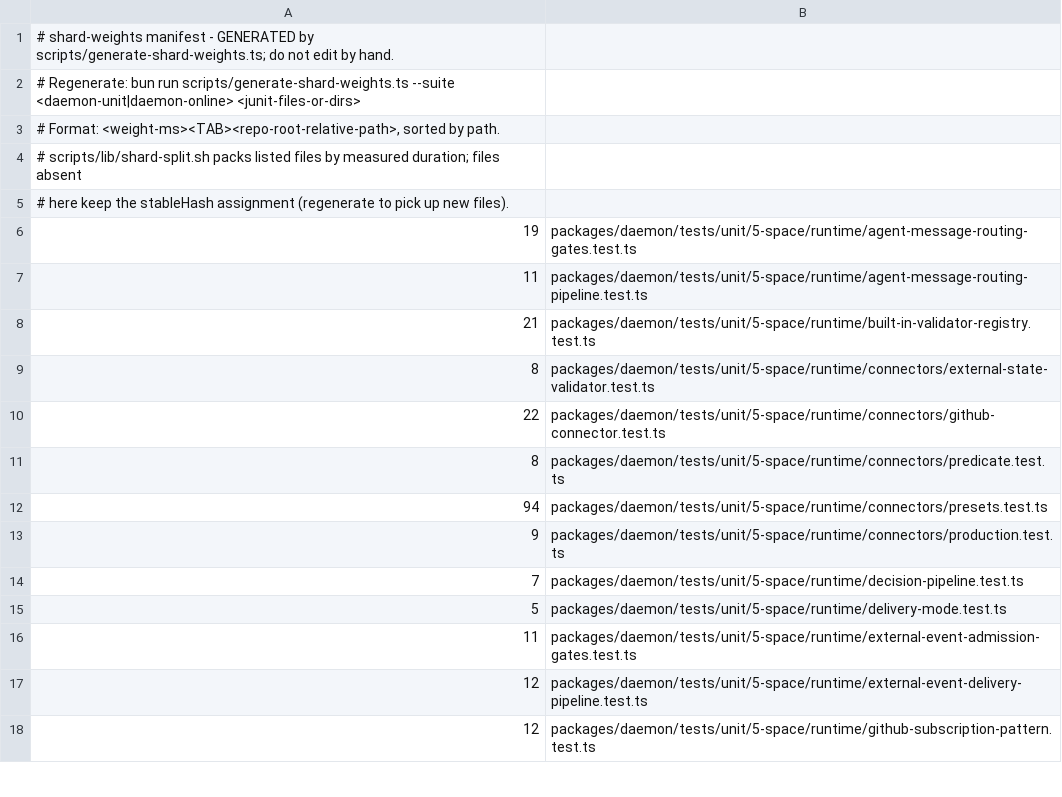
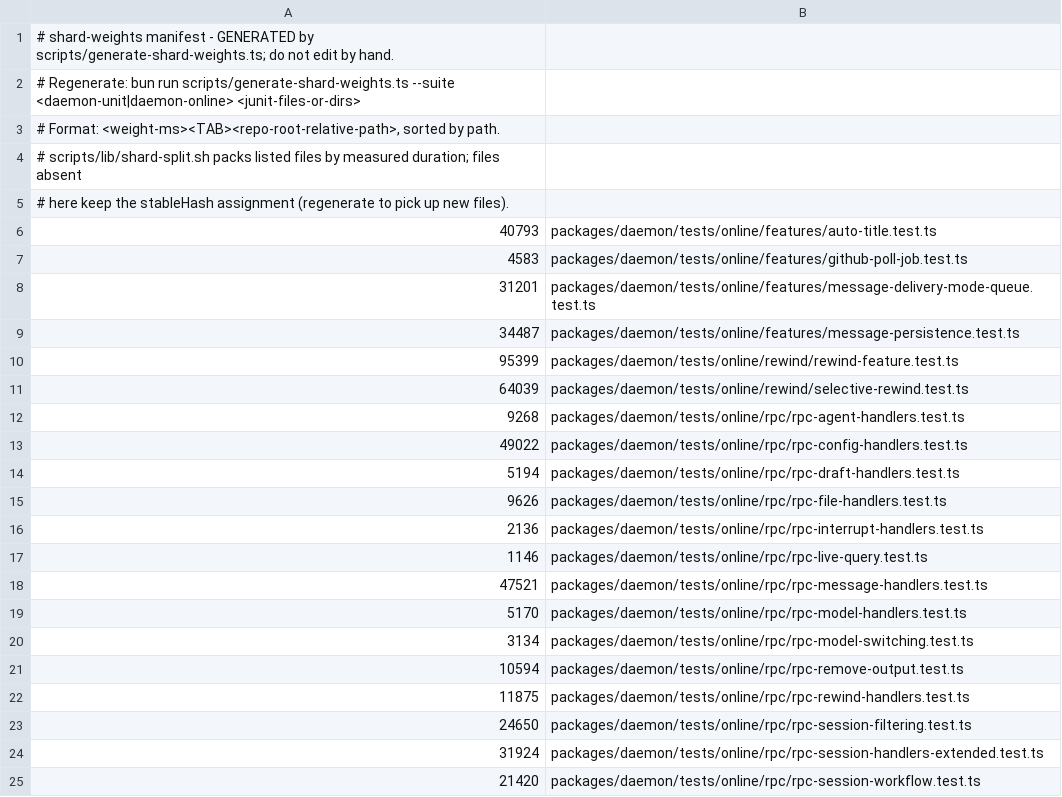
Before and after one commit to lsm/HyperNeo, a TSV file: scripts/shard-weights.tsv, drawn as a sheet; only a part is shown; the shorter side is filled out with more unchanged rows; the diff covers the shown part only; the diff names each change by its address in the sheet, - before the commit and + after, or states it on an @@ line.

Commit message:
ci: rebalance online splits (rpc/features/space/rewind) with duration weights
All four online hash splits opt into scripts/shard-weights.tsv (regenerated
from the latest dev CI junit, run 14144 @ 7ec34de38) so buckets pack by
measured duration instead of file count, and space drops 4→3 buckets (its
max is floored by the 77s task-agent-lifecycle file either way; the 4th
bucket held the 10s file alone). rpc/features keep 6/3 buckets: max files
49s/41s floor them, and packed spreads land 7.4s/6.3s. rewind stays 2-way,
floored by the 95s rewind-feature file. Per-bucket test time before →
after (suite seconds):
  rpc      45/83/15/22/41/59 → 49/48/42/43/42/42 (spread 68s → 7.4s)
  features  5/31/75         → 41/35/36          (spread 71s → 6.3s)
  space    77/10/56/32      → 77/56/42          (4 jobs → 3)
  rewind   95/64            → 95/64             (duration-pinned now)
main.yml drops space-d, .coveralls.yml drops its flag, and the
validate-test-matrix fixture parses the specs' new 4th weights field.
Guards green: test-online.sh --verify, validate-test-matrix.sh.

```diff
--- a/scripts/shard-weights.tsv
+++ b/scripts/shard-weights.tsv
+row 6: 40793 | packages/daemon/tests/online/features/auto-title.test.ts
+row 7: 4583 | packages/daemon/tests/online/features/github-poll-job.test.ts
+row 8: 31201 | packages/daemon/tests/online/features/message-delivery-mode-queue.test.ts
+row 9: 34487 | packages/daemon/tests/online/features/message-persistence.test.ts
+row 10: 95399 | packages/daemon/tests/online/rewind/rewind-feature.test.ts
+row 11: 64039 | packages/daemon/tests/online/rewind/selective-rewind.test.ts
+row 12: 9268 | packages/daemon/tests/online/rpc/rpc-agent-handlers.test.ts
+row 13: 49022 | packages/daemon/tests/online/rpc/rpc-config-handlers.test.ts
+row 14: 5194 | packages/daemon/tests/online/rpc/rpc-draft-handlers.test.ts
+row 15: 9626 | packages/daemon/tests/online/rpc/rpc-file-handlers.test.ts
+row 16: 2136 | packages/daemon/tests/online/rpc/rpc-interrupt-handlers.test.ts
+row 17: 1146 | packages/daemon/tests/online/rpc/rpc-live-query.test.ts
+row 18: 47521 | packages/daemon/tests/online/rpc/rpc-message-handlers.test.ts
+row 19: 5170 | packages/daemon/tests/online/rpc/rpc-model-handlers.test.ts
+row 20: 3134 | packages/daemon/tests/online/rpc/rpc-model-switching.test.ts
+row 21: 10594 | packages/daemon/tests/online/rpc/rpc-remove-output.test.ts
+row 22: 11875 | packages/daemon/tests/online/rpc/rpc-rewind-handlers.test.ts
+row 23: 24650 | packages/daemon/tests/online/rpc/rpc-session-filtering.test.ts
+row 24: 31924 | packages/daemon/tests/online/rpc/rpc-session-handlers-extended.test.ts
+row 25: 21420 | packages/daemon/tests/online/rpc/rpc-session-workflow.test.ts
```
Also changed, not shown: 9 added rows elsewhere in this file, 4 other files.
